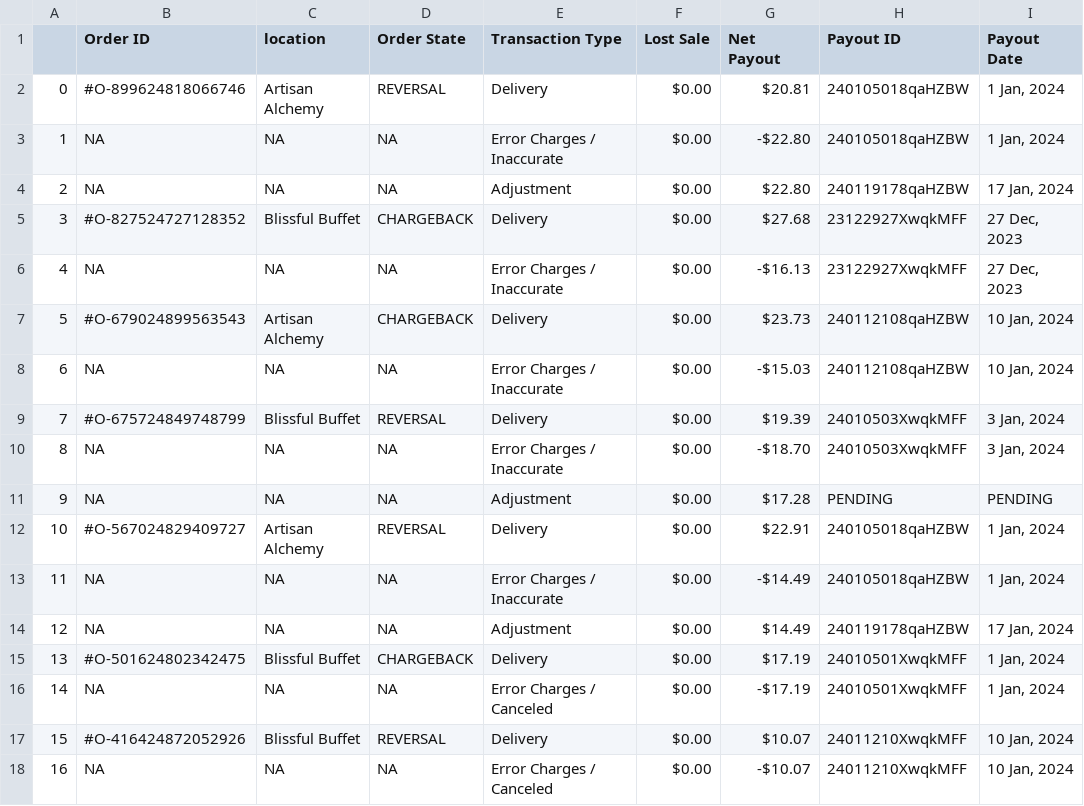
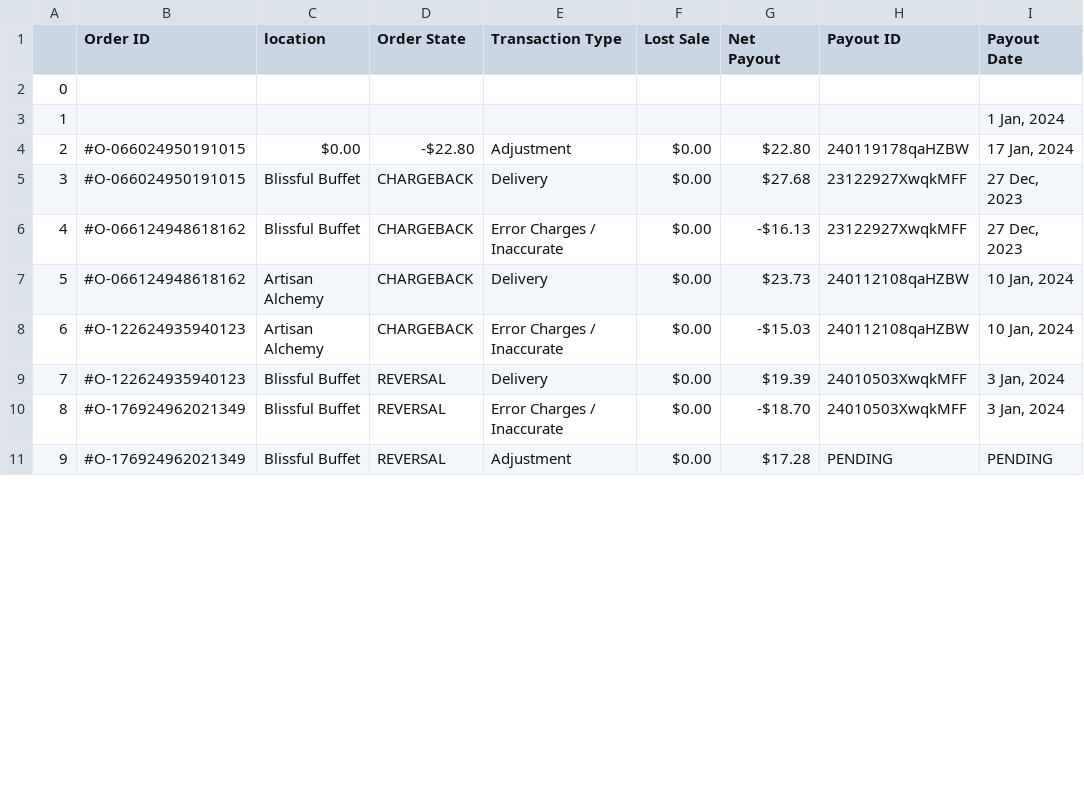
Before and after one commit to Mayo-In/Loop-AI_Assignment, a CSV file: Transaction Data.csv, drawn as a sheet; only a part is shown; removed rows and columns are numbered as before the commit, all else as after; the diff covers the shown part only; the diff names each change by its address in the sheet, - before the commit and + after, or states it on an @@ line.

```diff
--- a/Transaction Data.csv
+++ b/Transaction Data.csv
-B2 (Order ID): #O-899624818066746
+B2 (Order ID): (empty)
-C2 (location): Artisan Alchemy
+C2 (location): (empty)
-D2 (Order State): REVERSAL
+D2 (Order State): (empty)
-E2 (Transaction Type): Delivery
+E2 (Transaction Type): (empty)
-F2 (Lost Sale): $0.00
+F2 (Lost Sale): (empty)
-G2 (Net Payout): $20.81
+G2 (Net Payout): (empty)
-H2 (Payout ID): 240105018qaHZBW
+H2 (Payout ID): (empty)
-I2 (Payout Date): 1 Jan, 2024
+I2 (Payout Date): (empty)
-row 3: 1 | NA | NA | NA | Error Charges / Inaccurate | $0.00 | -$22.80 | 240105018qaHZBW | 1 Jan, 2024
+row 3: 1 |  |  |  |  |  |  |  | 1 Jan, 2024
-B4 (Order ID): NA
+B4 (Order ID): #O-066024950191015
-C4 (location): NA
+C4 (location): $0.00
-D4 (Order State): NA
+D4 (Order State): -$22.80
-B5 (Order ID): #O-827524727128352
+B5 (Order ID): #O-066024950191015
-B6 (Order ID): NA
+B6 (Order ID): #O-066124948618162
-C6 (location): NA
+C6 (location): Blissful Buffet
-D6 (Order State): NA
+D6 (Order State): CHARGEBACK
-B7 (Order ID): #O-679024899563543
+B7 (Order ID): #O-066124948618162
-B8 (Order ID): NA
+B8 (Order ID): #O-122624935940123
-C8 (location): NA
+C8 (location): Artisan Alchemy
-D8 (Order State): NA
+D8 (Order State): CHARGEBACK
-B9 (Order ID): #O-675724849748799
+B9 (Order ID): #O-122624935940123
-B10:B11 (Order ID): NA
+B10:B11 (Order ID): #O-176924962021349
-C10:C11 (location): NA
+C10:C11 (location): Blissful Buffet
-D10:D11 (Order State): NA
+D10:D11 (Order State): REVERSAL
-row 12: 10 | #O-567024829409727 | Artisan Alchemy | REVERSAL | Delivery | $0.00 | $22.91 | 240105018qaHZBW | 1 Jan, 2024
-row 13: 11 | NA | NA | NA | Error Charges / Inaccurate | $0.00 | -$14.49 | 240105018qaHZBW | 1 Jan, 2024
-row 14: 12 | NA | NA | NA | Adjustment | $0.00 | $14.49 | 240119178qaHZBW | 17 Jan, 2024
-row 15: 13 | #O-501624802342475 | Blissful Buffet | CHARGEBACK | Delivery | $0.00 | $17.19 | 24010501XwqkMFF | 1 Jan, 2024
-row 16: 14 | NA | NA | NA | Error Charges / Canceled | $0.00 | -$17.19 | 24010501XwqkMFF | 1 Jan, 2024
-row 17: 15 | #O-416424872052926 | Blissful Buffet | REVERSAL | Delivery | $0.00 | $10.07 | 24011210XwqkMFF | 10 Jan, 2024
-row 18: 16 | NA | NA | NA | Error Charges / Canceled | $0.00 | -$10.07 | 24011210XwqkMFF | 10 Jan, 2024
```
Also changed, not shown: 8 removed rows, 16 edited cells and row numbers in column A elsewhere in this file, 6 other files.
